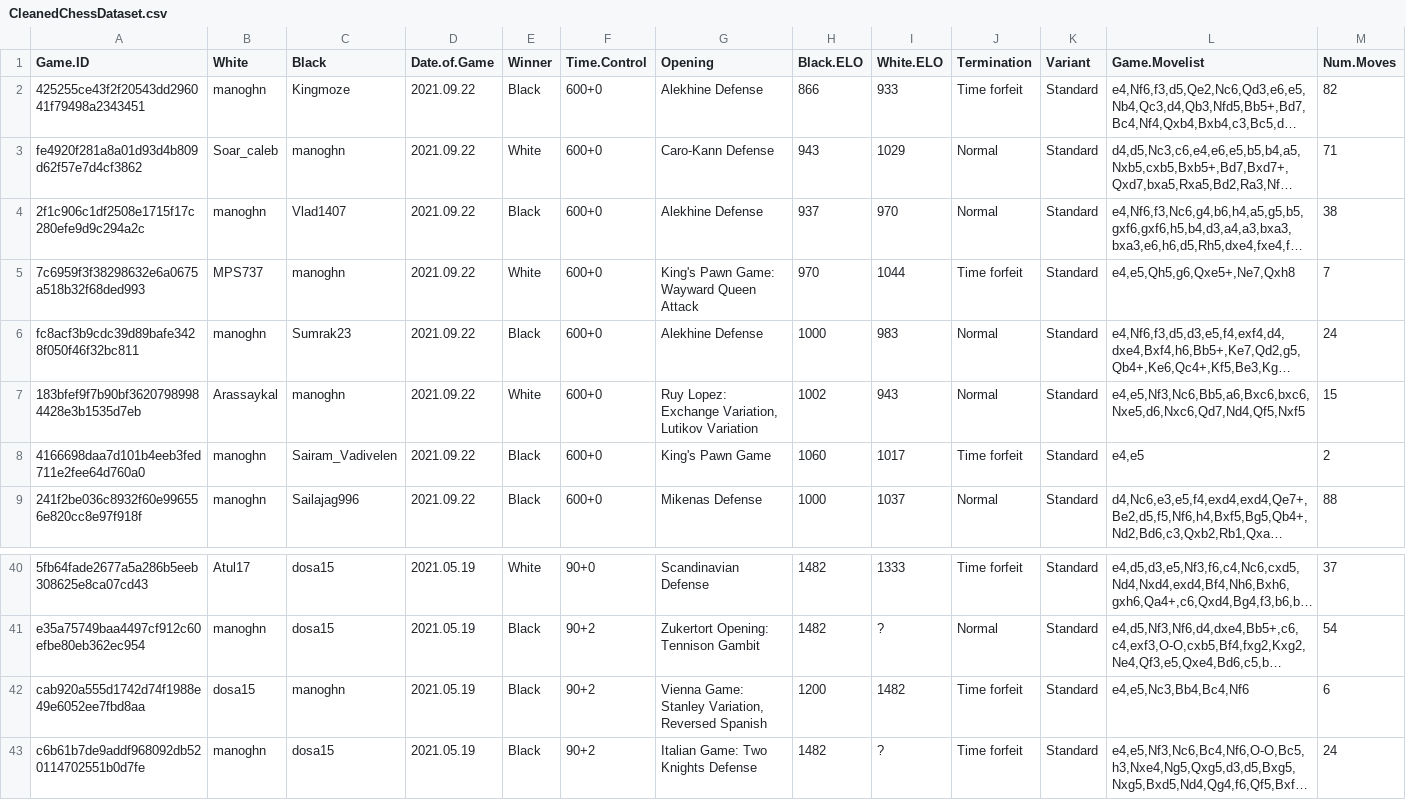
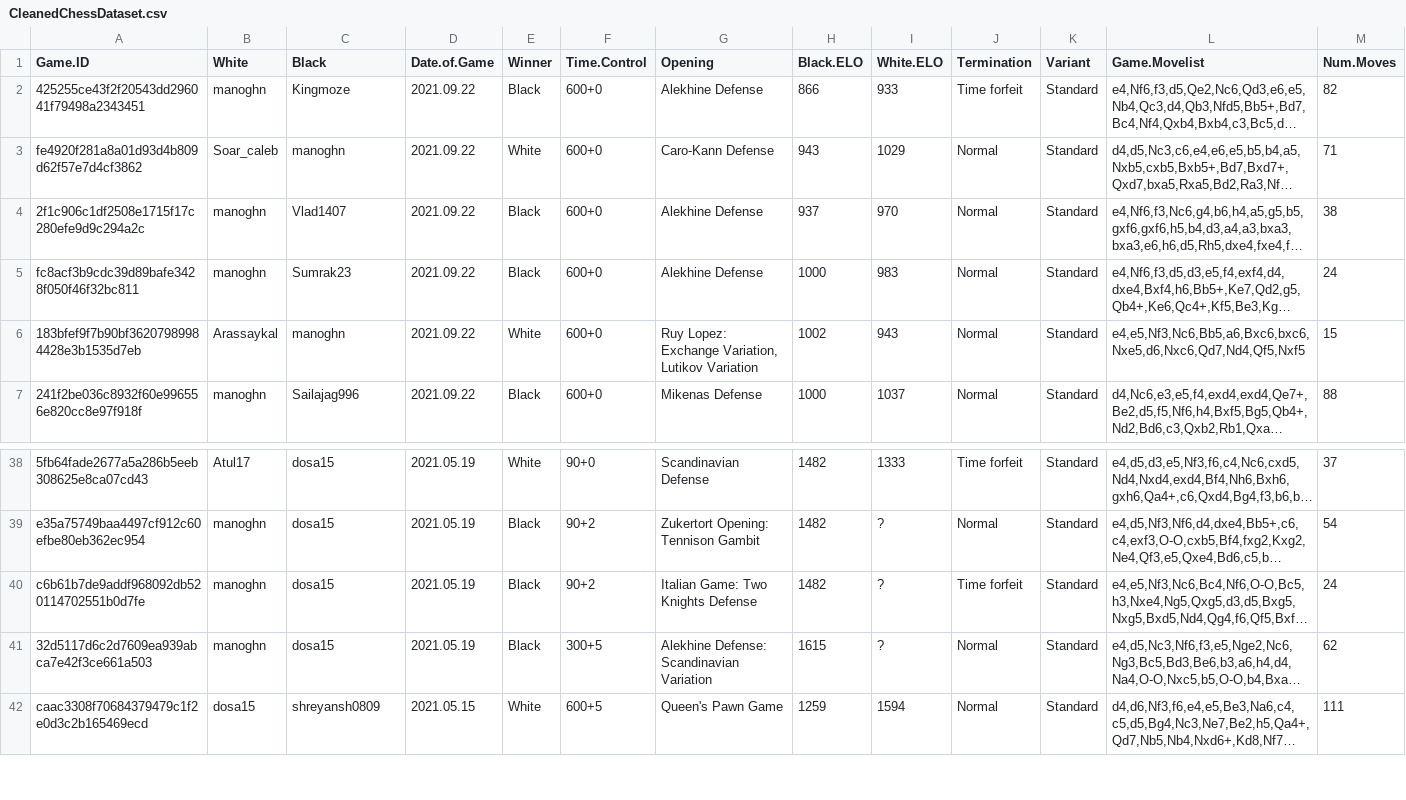
Before and after one commit to dosa15/ChessAssistant, a CSV file: CleanedChessDataset.csv, drawn as a sheet; only a part is shown, gaps mark what is left out; the shorter side is filled out with more unchanged rows; long unchanged cells end in …; the diff names each change by its address in the sheet, - before the commit and + after, or states it on an @@ line.

```diff
--- a/CleanedChessDataset.csv
+++ b/CleanedChessDataset.csv
-row 5: 7c6959f3f38298632e6a0675a518b32f68ded993 | MPS737 | manoghn | 2021.09.22 | White | 600+0 | King's Pawn Game: Wayward Queen Attack | 970 | 1044 | Time forfeit | Standard | e4,e5,Qh5,g6,Qxe5+,Ne7,Qxh8 | 7
-row 8: 4166698daa7d101b4eeb3fed711e2fee64d760a0 | manoghn | Sairam_Vadivelen | 2021.09.22 | Black | 600+0 | King's Pawn Game | 1060 | 1017 | Time forfeit | Standard | e4,e5 | 2
-row 42: cab920a555d1742d74f1988e49e6052ee7fbd8aa | dosa15 | manoghn | 2021.05.19 | Black | 90+2 | Vienna Game: Stanley Variation, Reversed Spanish | 1200 | 1482 | Time forfeit | Standard | e4,e5,Nc3,Bb4,Bc4,Nf6 | 6
```
Also changed, not shown: 1 other file.
